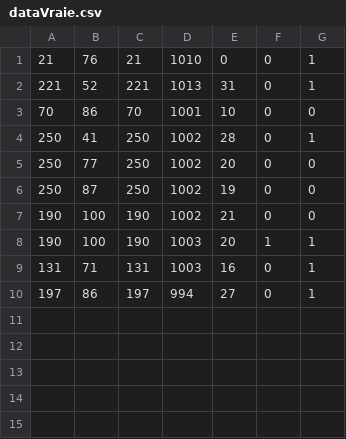
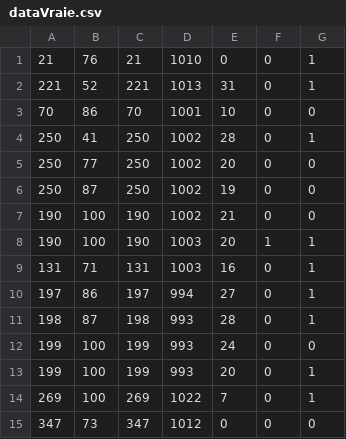
Before and after one commit to DahiezU/Projet_Data, a CSV file: DataV2/dataVraie.csv, drawn as a sheet; the diff names each change by its address in the sheet, - before the commit and + after, or states it on an @@ line.

```diff
--- a/DataV2/dataVraie.csv
+++ b/DataV2/dataVraie.csv
+row 11: 198 | 87 | 198 | 993 | 28 | 0 | 1
+row 12: 199 | 100 | 199 | 993 | 24 | 0 | 0
+row 13: 199 | 100 | 199 | 993 | 20 | 0 | 1
+row 14: 269 | 100 | 269 | 1022 | 7 | 0 | 1
+row 15: 347 | 73 | 347 | 1012 | 0 | 0 | 0
```
Also changed, not shown: DataV2/dataTestFinale.csv, 1 other file.
